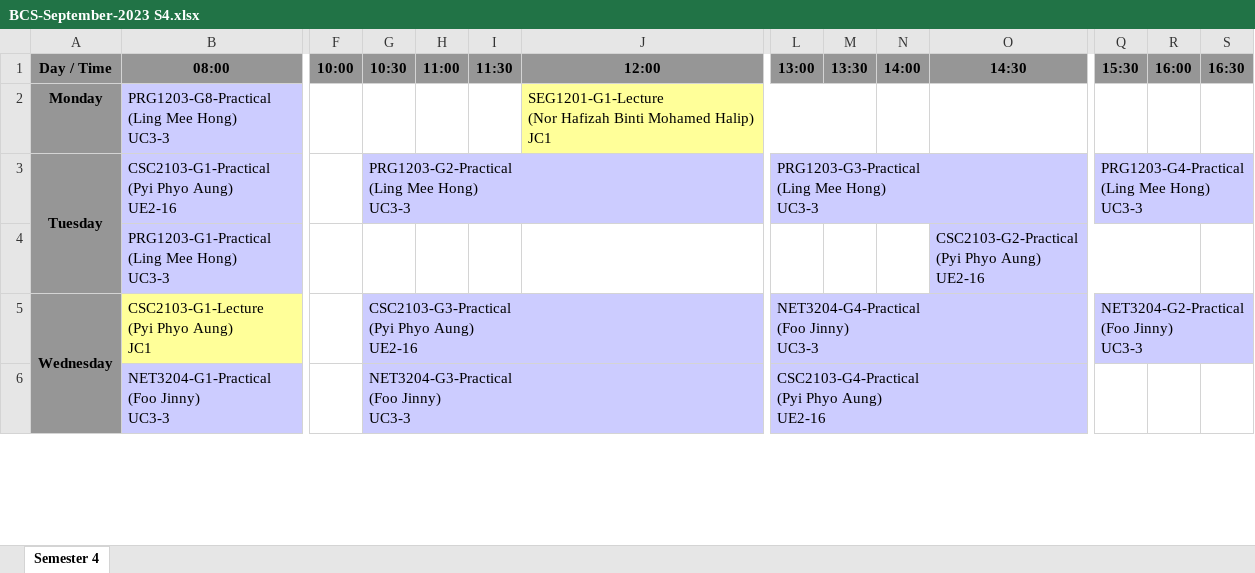
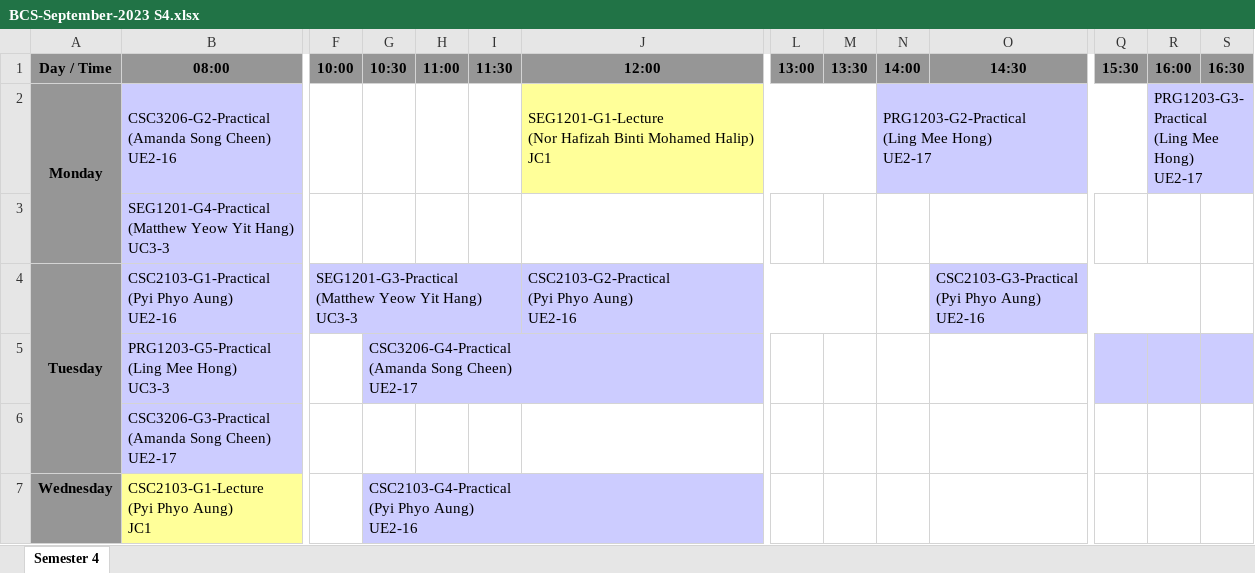
Before and after one commit to wzhaoxuan/CourseTimetableScheduler, an Excel workbook: system_storage/history/programme/BCS-September-2023 S4.xlsx, sheet Semester 4, drawn as a sheet; only a part is shown, gaps mark what is left out; values as stored, in another font and other column widths than the file's, no borders; removed rows and columns are numbered as before the commit, all else as after; rows hold the shown columns only; ↵ is a line break in a cell; the diff covers the shown part only; the diff names each change by its address in the sheet, - before the commit and + after, or states it on an @@ line.

```diff
--- a/system_storage/history/programme/BCS-September-2023 S4.xlsx (sheet Semester 4)
+++ b/system_storage/history/programme/BCS-September-2023 S4.xlsx (sheet Semester 4)
-row 2: Monday | PRG1203-G8-Practical ↵ (Ling Mee Hong) ↵ UC3-3 |  |  |  |  | SEG1201-G1-Lecture ↵ (Nor Hafizah Binti Mohamed Halip) ↵ JC1
+row 2: Monday | CSC3206-G2-Practical ↵ (Amanda Song Cheen) ↵ UE2-16 |  |  |  |  | SEG1201-G1-Lecture ↵ (Nor Hafizah Binti Mohamed Halip) ↵ JC1 |  |  | PRG1203-G2-Practical ↵ (Ling Mee Hong) ↵ UE2-17 |  |  | PRG1203-G3-Practical ↵ (Ling Mee Hong) ↵ UE2-17
+row 3:  | SEG1201-G4-Practical ↵ (Matthew Yeow Yit Hang) ↵ UC3-3
-F4 (10:00): (empty)
+F4 (10:00): SEG1201-G3-Practical ↵ (Matthew Yeow Yit Hang) ↵ UC3-3
-F4 fill: none
+F4 fill: #CCCCFF
+F4:I4 merged
-G4 (10:30): PRG1203-G2-Practical ↵ (Ling Mee Hong) ↵ UC3-3
+G4 (10:30): (empty)
-G4 fill: #CCCCFF
+G4 fill: none
-G3:J3 merged
-J4 (12:00): (empty)
+J4 (12:00): CSC2103-G2-Practical ↵ (Pyi Phyo Aung) ↵ UE2-16
-J4 fill: none
+J4 fill: #CCCCFF
+J4:M4 merged
-L4 (13:00): PRG1203-G3-Practical ↵ (Ling Mee Hong) ↵ UC3-3
+L4 (13:00): (empty)
-L4 fill: #CCCCFF
+L4 fill: none
-L3:O3 merged
-O4 (14:30): (empty)
+O4 (14:30): CSC2103-G3-Practical ↵ (Pyi Phyo Aung) ↵ UE2-16
-O4 fill: none
+O4 fill: #CCCCFF
+O4:R4 merged
-Q4 (15:30): PRG1203-G4-Practical ↵ (Ling Mee Hong) ↵ UC3-3
+Q4 (15:30): (empty)
-Q4 fill: #CCCCFF
+Q4 fill: none
-Q3:T3 merged
-row 4:  | PRG1203-G1-Practical ↵ (Ling Mee Hong) ↵ UC3-3 |  |  |  |  |  |  |  |  | CSC2103-G2-Practical ↵ (Pyi Phyo Aung) ↵ UE2-16
+row 5:  | PRG1203-G5-Practical ↵ (Ling Mee Hong) ↵ UC3-3 |  | CSC3206-G4-Practical ↵ (Amanda Song Cheen) ↵ UE2-17
+row 6:  | CSC3206-G3-Practical ↵ (Amanda Song Cheen) ↵ UE2-17
-A5:A6 merged
-G7 (10:30): CSC2103-G3-Practical ↵ (Pyi Phyo Aung) ↵ UE2-16
+G7 (10:30): CSC2103-G4-Practical ↵ (Pyi Phyo Aung) ↵ UE2-16
-L7 (13:00): NET3204-G4-Practical ↵ (Foo Jinny) ↵ UC3-3
+L7 (13:00): (empty)
-L7 fill: #CCCCFF
+L7 fill: none
-L5:O5 merged
-Q7 (15:30): NET3204-G2-Practical ↵ (Foo Jinny) ↵ UC3-3
+Q7 (15:30): (empty)
-Q7 fill: #CCCCFF
+Q7 fill: none
-Q5:T5 merged
-row 6:  | NET3204-G1-Practical ↵ (Foo Jinny) ↵ UC3-3 |  | NET3204-G3-Practical ↵ (Foo Jinny) ↵ UC3-3 |  |  |  | CSC2103-G4-Practical ↵ (Pyi Phyo Aung) ↵ UE2-16
```
Also changed, not shown: 2 added rows, 2 removed rows, 4 edited cells, cell formats and merged cells elsewhere in this sheet, src/main/resources/file/LecturerAvailability.xlsx, src/main/resources/file/StudentSem.xlsx, 35 other files.
